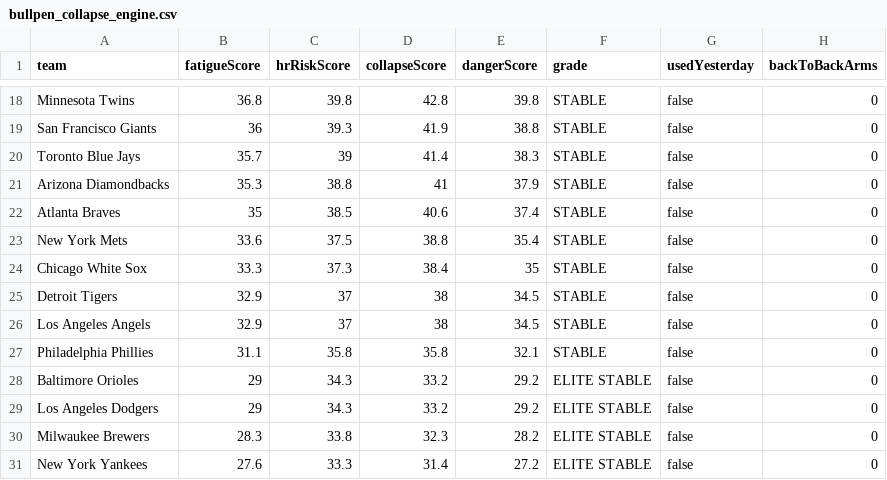
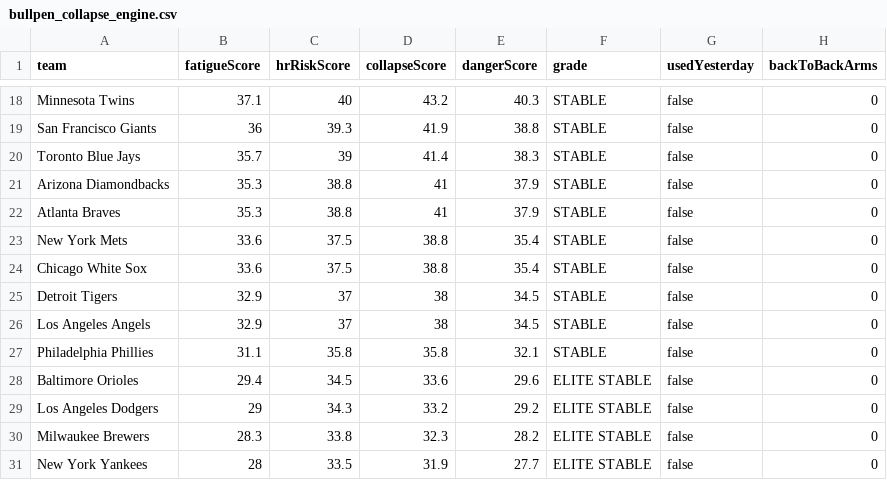
Before and after one commit to sboddy21/TheSlipLab, a CSV file: data/bullpen_collapse_engine.csv, drawn as a sheet; only a part is shown, gaps mark what is left out; the diff covers the shown part only; the diff names each change by its address in the sheet, - before the commit and + after, or states it on an @@ line.

```diff
--- a/data/bullpen_collapse_engine.csv
+++ b/data/bullpen_collapse_engine.csv
-B18 (fatigueScore): 36.8
+B18 (fatigueScore): 37.1
-C18 (hrRiskScore): 39.8
+C18 (hrRiskScore): 40
-D18 (collapseScore): 42.8
+D18 (collapseScore): 43.2
-E18 (dangerScore): 39.8
+E18 (dangerScore): 40.3
-B22 (fatigueScore): 35
+B22 (fatigueScore): 35.3
-C22 (hrRiskScore): 38.5
+C22 (hrRiskScore): 38.8
-D22 (collapseScore): 40.6
+D22 (collapseScore): 41
-E22 (dangerScore): 37.4
+E22 (dangerScore): 37.9
-B24 (fatigueScore): 33.3
+B24 (fatigueScore): 33.6
-C24 (hrRiskScore): 37.3
+C24 (hrRiskScore): 37.5
-D24 (collapseScore): 38.4
+D24 (collapseScore): 38.8
-E24 (dangerScore): 35
+E24 (dangerScore): 35.4
-B28 (fatigueScore): 29
+B28 (fatigueScore): 29.4
-C28 (hrRiskScore): 34.3
+C28 (hrRiskScore): 34.5
-D28 (collapseScore): 33.2
+D28 (collapseScore): 33.6
-E28 (dangerScore): 29.2
+E28 (dangerScore): 29.6
-B31 (fatigueScore): 27.6
+B31 (fatigueScore): 28
-C31 (hrRiskScore): 33.3
+C31 (hrRiskScore): 33.5
-D31 (collapseScore): 31.4
+D31 (collapseScore): 31.9
-E31 (dangerScore): 27.2
+E31 (dangerScore): 27.7
```
Also changed, not shown: 1 added row, 1 removed row and 31 edited cells elsewhere in this file, 19 other files.
